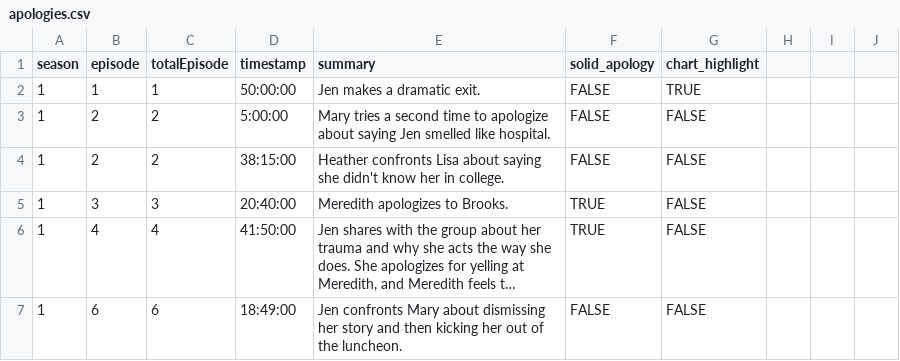
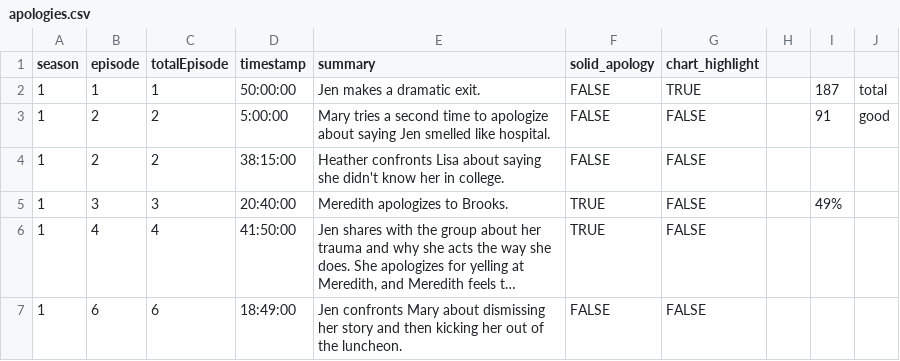
Before and after one commit to the-pudding/housewives, a CSV file: src/data/apologies.csv, drawn as a sheet; only a part is shown; long unchanged cells end in …; the diff names each change by its address in the sheet, - before the commit and + after, or states it on an @@ line.

Commit message:
updated apology stats

```diff
--- a/src/data/apologies.csv
+++ b/src/data/apologies.csv
-I2: (empty)
+I2: 187
-J2: (empty)
+J2: total
-I3: (empty)
+I3: 91
-J3: (empty)
+J3: good
-I5: (empty)
+I5: 49%
```
Also changed, not shown: 2 other files.
